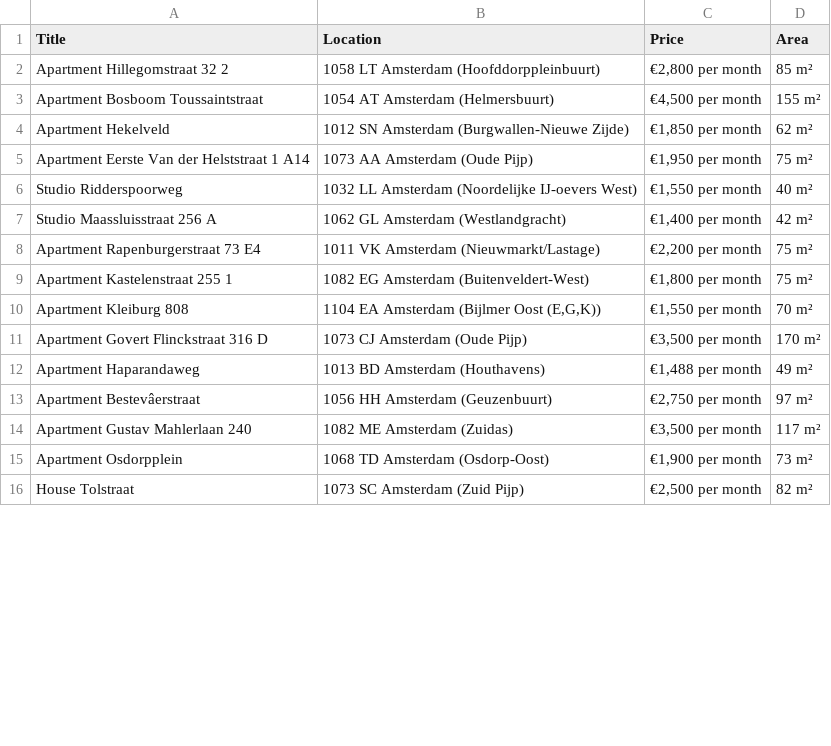
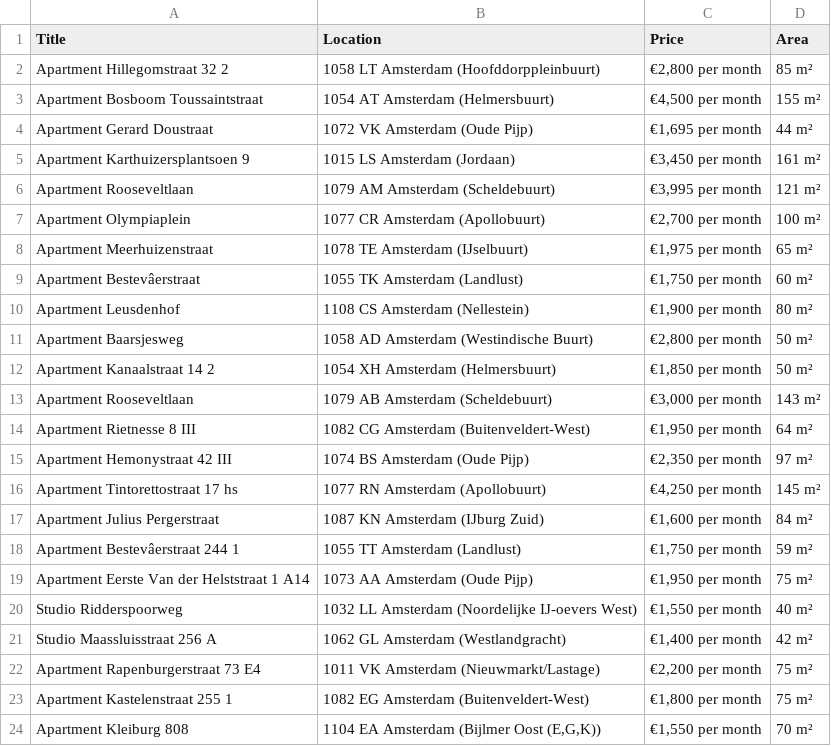
Before and after one commit to Ppius6/Cars-dealership-Webscraping, a CSV file: rental_apartments_amsterdam.csv, drawn as a sheet; only a part is shown; the shorter side is filled out with more unchanged rows; removed rows and columns are numbered as before the commit, all else as after; the diff covers the shown part only; the diff names each change by its address in the sheet, - before the commit and + after, or states it on an @@ line.

```diff
--- a/rental_apartments_amsterdam.csv
+++ b/rental_apartments_amsterdam.csv
-row 4: Apartment Hekelveld | 1012 SN Amsterdam (Burgwallen-Nieuwe Zijde) | €1,850 per month | 62 m²
+row 4: Apartment Gerard Doustraat | 1072 VK Amsterdam (Oude Pijp) | €1,695 per month | 44 m²
+row 5: Apartment Karthuizersplantsoen 9 | 1015 LS Amsterdam (Jordaan) | €3,450 per month | 161 m²
+row 6: Apartment Rooseveltlaan | 1079 AM Amsterdam (Scheldebuurt) | €3,995 per month | 121 m²
+row 7: Apartment Olympiaplein | 1077 CR Amsterdam (Apollobuurt) | €2,700 per month | 100 m²
+row 8: Apartment Meerhuizenstraat | 1078 TE Amsterdam (IJselbuurt) | €1,975 per month | 65 m²
+row 9: Apartment Bestevâerstraat | 1055 TK Amsterdam (Landlust) | €1,750 per month | 60 m²
+row 10: Apartment Leusdenhof | 1108 CS Amsterdam (Nellestein) | €1,900 per month | 80 m²
+row 11: Apartment Baarsjesweg | 1058 AD Amsterdam (Westindische Buurt) | €2,800 per month | 50 m²
+row 12: Apartment Kanaalstraat 14 2 | 1054 XH Amsterdam (Helmersbuurt) | €1,850 per month | 50 m²
+row 13: Apartment Rooseveltlaan | 1079 AB Amsterdam (Scheldebuurt) | €3,000 per month | 143 m²
+row 14: Apartment Rietnesse 8 III | 1082 CG Amsterdam (Buitenveldert-West) | €1,950 per month | 64 m²
+row 15: Apartment Hemonystraat 42 III | 1074 BS Amsterdam (Oude Pijp) | €2,350 per month | 97 m²
+row 16: Apartment Tintorettostraat 17 hs | 1077 RN Amsterdam (Apollobuurt) | €4,250 per month | 145 m²
+row 17: Apartment Julius Pergerstraat | 1087 KN Amsterdam (IJburg Zuid) | €1,600 per month | 84 m²
+row 18: Apartment Bestevâerstraat 244 1 | 1055 TT Amsterdam (Landlust) | €1,750 per month | 59 m²
```
Also changed, not shown: 14 removed rows elsewhere in this file, 3 other files.
